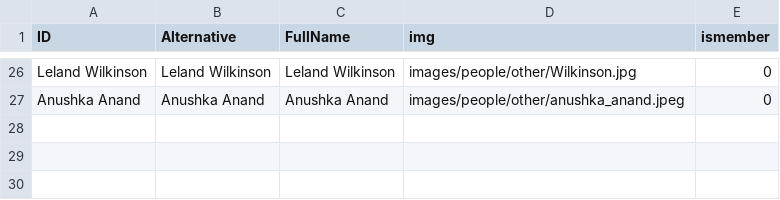
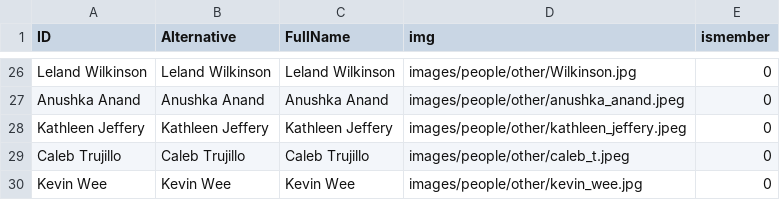
Before and after one commit to iDataVisualizationLab/idatavisualizationlab.github.io, a CSV file: data/people.csv, drawn as a sheet; only a part is shown, gaps mark what is left out.

```diff
--- a/data/people.csv
+++ b/data/people.csv
@@ -27 +27,4 @@ Leland Wilkinson,Leland Wilkinson,Leland Wilkinson,images/people/other/Wilkinson
 Anushka Anand,Anushka Anand,Anushka Anand,images/people/other/anushka_anand.jpeg,0
+Kathleen Jeffery,Kathleen Jeffery,Kathleen Jeffery,images/people/other/kathleen_jeffery.jpeg,0
+Caleb Trujillo,Caleb Trujillo,Caleb Trujillo,images/people/other/caleb_t.jpeg,0
+Kevin Wee,Kevin Wee,Kevin Wee,images/people/other/kevin_wee.jpg,0
```
Also changed, not shown: data/publication.tsv, 2 other files.
